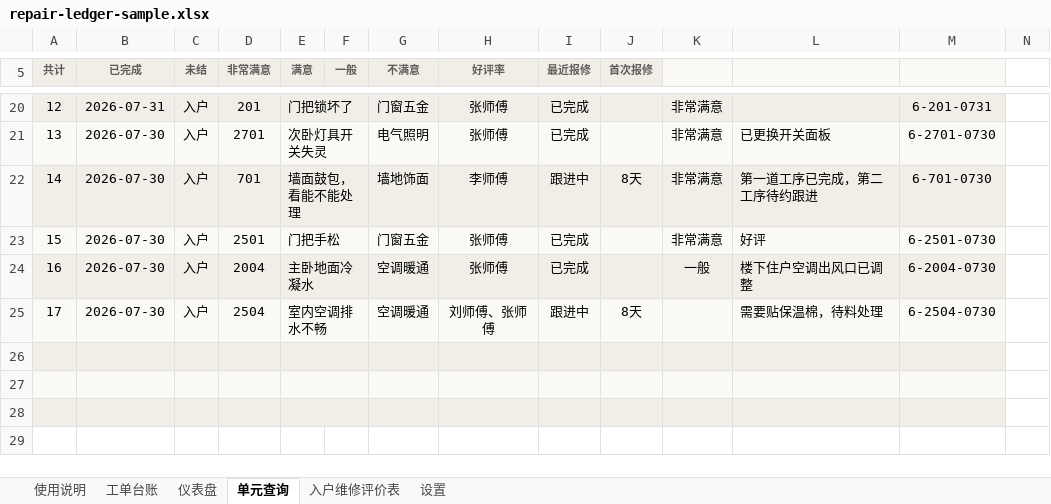
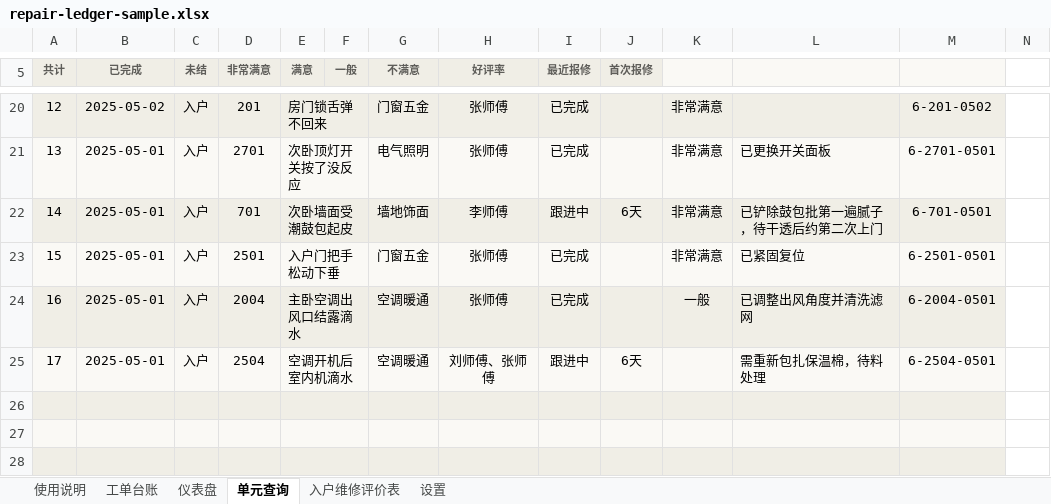
Before and after one commit to TimChingX/TimChingX.github.io, an Excel workbook: works/repair-ledger/repair-ledger-sample.xlsx, sheet 单元查询, drawn as a sheet; only a part is shown, gaps mark what is left out; values as stored, in another font and other column widths than the file's, no borders; conditional formats not drawn; the diff covers the shown part only; the diff names each change by its address in the sheet, - before the commit and + after, or states it on an @@ line.

```diff
--- a/works/repair-ledger/repair-ledger-sample.xlsx (sheet 单元查询)
+++ b/works/repair-ledger/repair-ledger-sample.xlsx (sheet 单元查询)
-B20 (已完成): 2026-07-31
+B20 (已完成): 2025-05-02
-E20 (满意): 门把锁坏了
+E20 (满意): 房门锁舌弹不回来
-M20: 6-201-0731
+M20: 6-201-0502
-B21:B25 (已完成): 2026-07-30
+B21:B25 (已完成): 2025-05-01
-E21 (满意): 次卧灯具开关失灵
+E21 (满意): 次卧顶灯开关按了没反应
-M21: 6-2701-0730
+M21: 6-2701-0501
-E22 (满意): 墙面鼓包，看能不能处理
+E22 (满意): 次卧墙面受潮鼓包起皮
-J22 (首次报修): 8天
+J22 (首次报修): 6天
-L22: 第一道工序已完成，第二工序待约跟进
+L22: 已铲除鼓包批第一遍腻子，待干透后约第二次上门
-M22: 6-701-0730
+M22: 6-701-0501
-E23 (满意): 门把手松
+E23 (满意): 入户门把手松动下垂
-L23: 好评
+L23: 已紧固复位
-M23: 6-2501-0730
+M23: 6-2501-0501
-E24 (满意): 主卧地面冷凝水
+E24 (满意): 主卧空调出风口结露滴水
-L24: 楼下住户空调出风口已调整
+L24: 已调整出风角度并清洗滤网
-M24: 6-2004-0730
+M24: 6-2004-0501
-E25 (满意): 室内空调排水不畅
+E25 (满意): 空调开机后室内机滴水
-J25 (首次报修): 8天
+J25 (首次报修): 6天
-L25: 需要贴保温棉，待料处理
+L25: 需重新包扎保温棉，待料处理
-M25: 6-2504-0730
+M25: 6-2504-0501
```
Also changed, not shown: 36 edited cells elsewhere in this sheet, sheet 工单台账, sheet 仪表盘, sheet 设置, charts or pictures, 9 other files.
